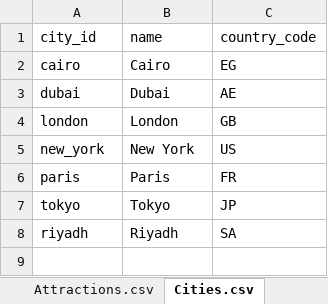
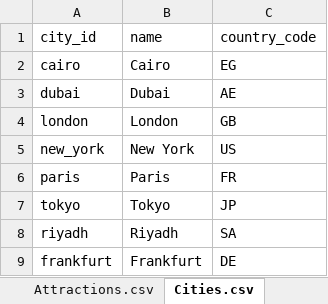
Before and after one commit to youssefkhaleel0689/travel-platform, an Excel workbook: docs/requirements/Mock_Data.xlsx, sheet Cities.csv, drawn as a sheet; values as stored, in another font and other column widths than the file's, no borders; charts and pictures not drawn; the diff names each change by its address in the sheet, - before the commit and + after, or states it on an @@ line.

Commit message:
docs(requirements): update mock data with airport time zones and Frankfurt
Adds the time_zone column (IANA) to Airports and the rows FRA, frankfurt and att-8. Existing ids and values are unchanged.

```diff
--- a/docs/requirements/Mock_Data.xlsx (sheet Cities.csv)
+++ b/docs/requirements/Mock_Data.xlsx (sheet Cities.csv)
+row 9: frankfurt | Frankfurt | DE
```
Also changed, not shown: sheet Airports.csv, sheet Attractions.csv.
